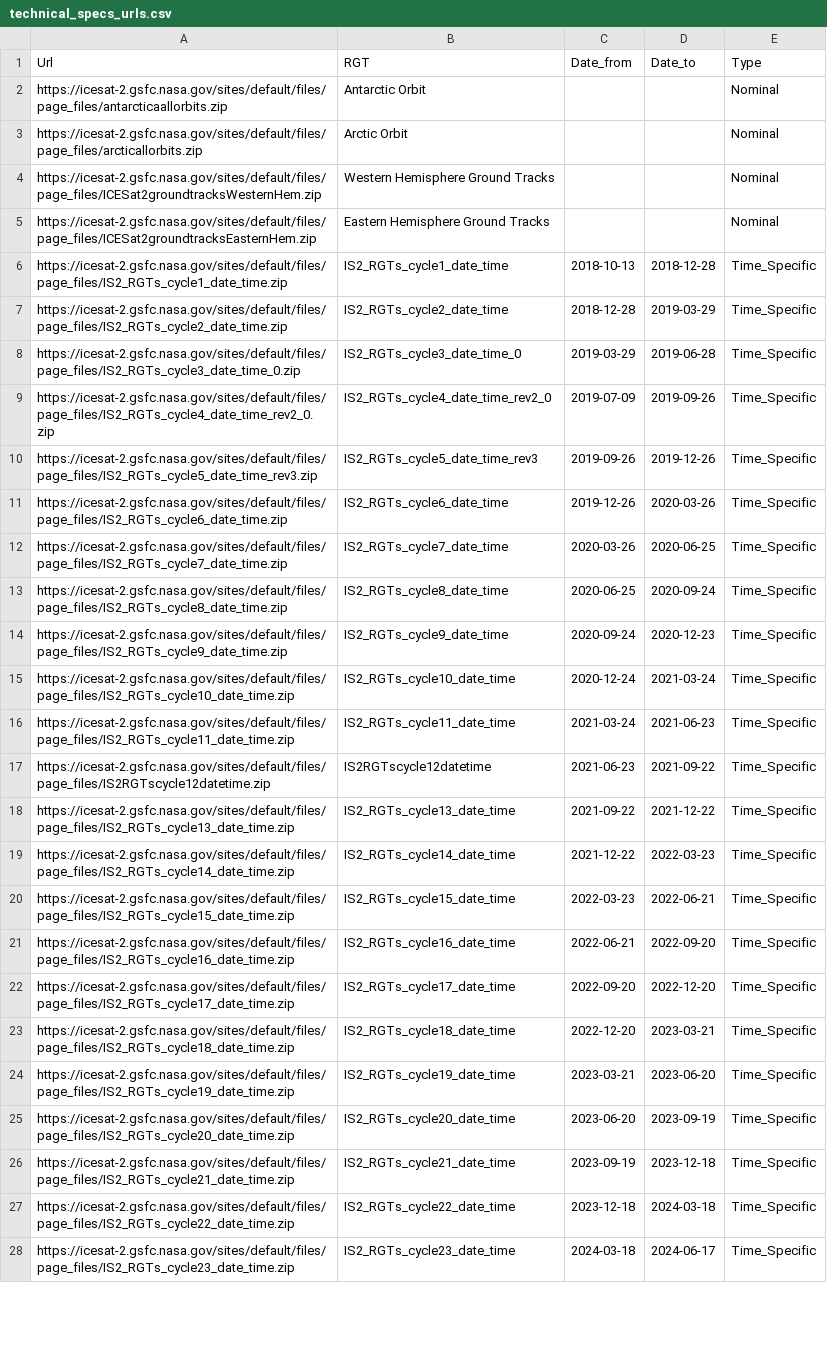
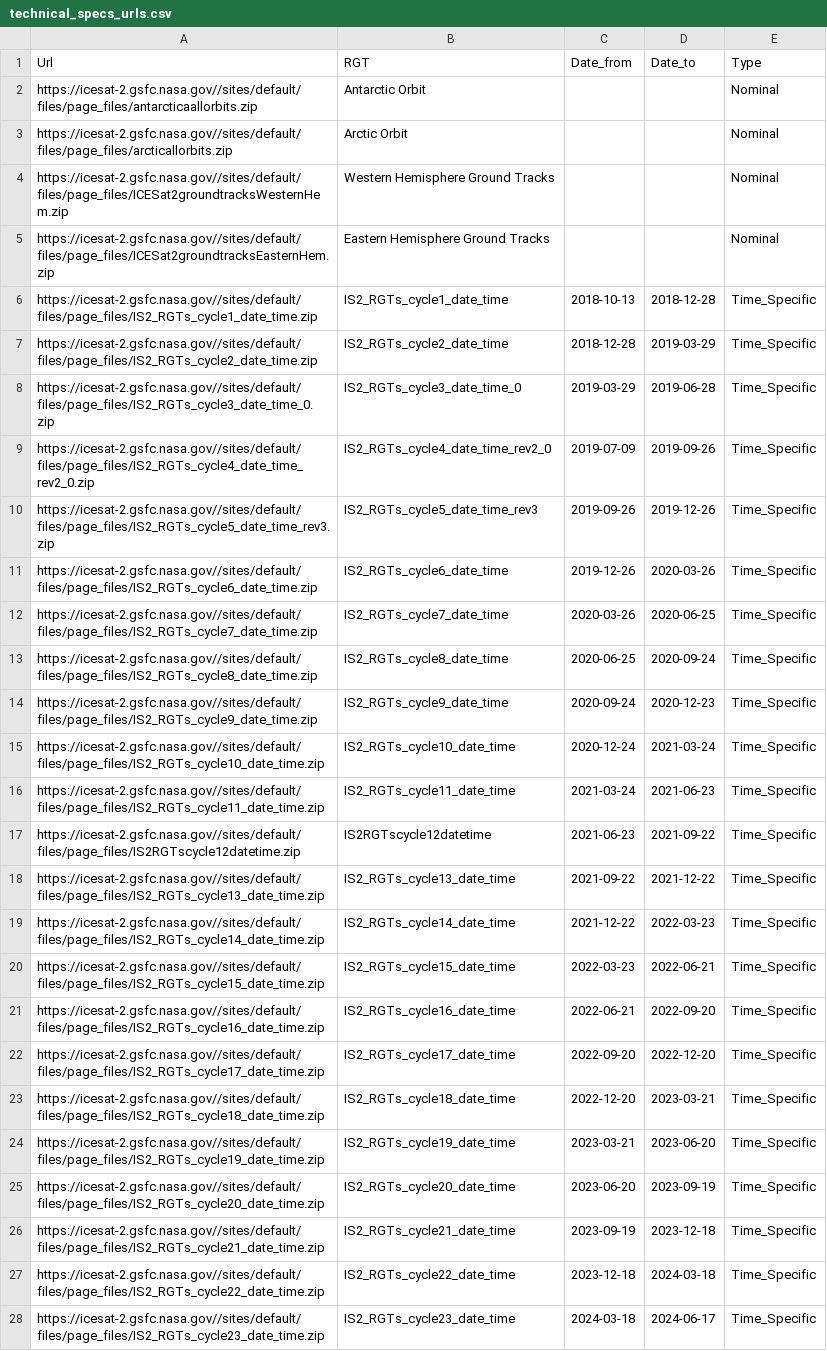
Before and after one commit to cran/IceSat2R, a CSV file: inst/data_files/technical_specs_urls.csv, drawn as a sheet; only a part is shown; the diff covers the shown part only; the diff names each change by its address in the sheet, - before the commit and + after, or states it on an @@ line.

```diff
--- a/inst/data_files/technical_specs_urls.csv
+++ b/inst/data_files/technical_specs_urls.csv
-A2 (Url): https://icesat-2.gsfc.nasa.gov/sites/default/files/page_files/antarcticaallorbits.zip
+A2 (Url): https://icesat-2.gsfc.nasa.gov//sites/default/files/page_files/antarcticaallorbits.zip
-A3 (Url): https://icesat-2.gsfc.nasa.gov/sites/default/files/page_files/arcticallorbits.zip
+A3 (Url): https://icesat-2.gsfc.nasa.gov//sites/default/files/page_files/arcticallorbits.zip
-A4 (Url): https://icesat-2.gsfc.nasa.gov/sites/default/files/page_files/ICESat2groundtracksWesternHem.zip
+A4 (Url): https://icesat-2.gsfc.nasa.gov//sites/default/files/page_files/ICESat2groundtracksWesternHem.zip
-A5 (Url): https://icesat-2.gsfc.nasa.gov/sites/default/files/page_files/ICESat2groundtracksEasternHem.zip
+A5 (Url): https://icesat-2.gsfc.nasa.gov//sites/default/files/page_files/ICESat2groundtracksEasternHem.zip
-A6 (Url): https://icesat-2.gsfc.nasa.gov/sites/default/files/page_files/IS2_RGTs_cycle1_date_time.zip
+A6 (Url): https://icesat-2.gsfc.nasa.gov//sites/default/files/page_files/IS2_RGTs_cycle1_date_time.zip
-A7 (Url): https://icesat-2.gsfc.nasa.gov/sites/default/files/page_files/IS2_RGTs_cycle2_date_time.zip
+A7 (Url): https://icesat-2.gsfc.nasa.gov//sites/default/files/page_files/IS2_RGTs_cycle2_date_time.zip
-A8 (Url): https://icesat-2.gsfc.nasa.gov/sites/default/files/page_files/IS2_RGTs_cycle3_date_time_0.zip
+A8 (Url): https://icesat-2.gsfc.nasa.gov//sites/default/files/page_files/IS2_RGTs_cycle3_date_time_0.zip
-A9 (Url): https://icesat-2.gsfc.nasa.gov/sites/default/files/page_files/IS2_RGTs_cycle4_date_time_rev2_0.zip
+A9 (Url): https://icesat-2.gsfc.nasa.gov//sites/default/files/page_files/IS2_RGTs_cycle4_date_time_rev2_0.zip
-A10 (Url): https://icesat-2.gsfc.nasa.gov/sites/default/files/page_files/IS2_RGTs_cycle5_date_time_rev3.zip
+A10 (Url): https://icesat-2.gsfc.nasa.gov//sites/default/files/page_files/IS2_RGTs_cycle5_date_time_rev3.zip
-A11 (Url): https://icesat-2.gsfc.nasa.gov/sites/default/files/page_files/IS2_RGTs_cycle6_date_time.zip
+A11 (Url): https://icesat-2.gsfc.nasa.gov//sites/default/files/page_files/IS2_RGTs_cycle6_date_time.zip
-A12 (Url): https://icesat-2.gsfc.nasa.gov/sites/default/files/page_files/IS2_RGTs_cycle7_date_time.zip
+A12 (Url): https://icesat-2.gsfc.nasa.gov//sites/default/files/page_files/IS2_RGTs_cycle7_date_time.zip
-A13 (Url): https://icesat-2.gsfc.nasa.gov/sites/default/files/page_files/IS2_RGTs_cycle8_date_time.zip
+A13 (Url): https://icesat-2.gsfc.nasa.gov//sites/default/files/page_files/IS2_RGTs_cycle8_date_time.zip
-A14 (Url): https://icesat-2.gsfc.nasa.gov/sites/default/files/page_files/IS2_RGTs_cycle9_date_time.zip
+A14 (Url): https://icesat-2.gsfc.nasa.gov//sites/default/files/page_files/IS2_RGTs_cycle9_date_time.zip
-A15 (Url): https://icesat-2.gsfc.nasa.gov/sites/default/files/page_files/IS2_RGTs_cycle10_date_time.zip
+A15 (Url): https://icesat-2.gsfc.nasa.gov//sites/default/files/page_files/IS2_RGTs_cycle10_date_time.zip
-A16 (Url): https://icesat-2.gsfc.nasa.gov/sites/default/files/page_files/IS2_RGTs_cycle11_date_time.zip
+A16 (Url): https://icesat-2.gsfc.nasa.gov//sites/default/files/page_files/IS2_RGTs_cycle11_date_time.zip
-A17 (Url): https://icesat-2.gsfc.nasa.gov/sites/default/files/page_files/IS2RGTscycle12datetime.zip
+A17 (Url): https://icesat-2.gsfc.nasa.gov//sites/default/files/page_files/IS2RGTscycle12datetime.zip
-A18 (Url): https://icesat-2.gsfc.nasa.gov/sites/default/files/page_files/IS2_RGTs_cycle13_date_time.zip
+A18 (Url): https://icesat-2.gsfc.nasa.gov//sites/default/files/page_files/IS2_RGTs_cycle13_date_time.zip
-A19 (Url): https://icesat-2.gsfc.nasa.gov/sites/default/files/page_files/IS2_RGTs_cycle14_date_time.zip
+A19 (Url): https://icesat-2.gsfc.nasa.gov//sites/default/files/page_files/IS2_RGTs_cycle14_date_time.zip
-A20 (Url): https://icesat-2.gsfc.nasa.gov/sites/default/files/page_files/IS2_RGTs_cycle15_date_time.zip
+A20 (Url): https://icesat-2.gsfc.nasa.gov//sites/default/files/page_files/IS2_RGTs_cycle15_date_time.zip
-A21 (Url): https://icesat-2.gsfc.nasa.gov/sites/default/files/page_files/IS2_RGTs_cycle16_date_time.zip
+A21 (Url): https://icesat-2.gsfc.nasa.gov//sites/default/files/page_files/IS2_RGTs_cycle16_date_time.zip
-A22 (Url): https://icesat-2.gsfc.nasa.gov/sites/default/files/page_files/IS2_RGTs_cycle17_date_time.zip
+A22 (Url): https://icesat-2.gsfc.nasa.gov//sites/default/files/page_files/IS2_RGTs_cycle17_date_time.zip
-A23 (Url): https://icesat-2.gsfc.nasa.gov/sites/default/files/page_files/IS2_RGTs_cycle18_date_time.zip
+A23 (Url): https://icesat-2.gsfc.nasa.gov//sites/default/files/page_files/IS2_RGTs_cycle18_date_time.zip
-A24 (Url): https://icesat-2.gsfc.nasa.gov/sites/default/files/page_files/IS2_RGTs_cycle19_date_time.zip
+A24 (Url): https://icesat-2.gsfc.nasa.gov//sites/default/files/page_files/IS2_RGTs_cycle19_date_time.zip
-A25 (Url): https://icesat-2.gsfc.nasa.gov/sites/default/files/page_files/IS2_RGTs_cycle20_date_time.zip
+A25 (Url): https://icesat-2.gsfc.nasa.gov//sites/default/files/page_files/IS2_RGTs_cycle20_date_time.zip
-A26 (Url): https://icesat-2.gsfc.nasa.gov/sites/default/files/page_files/IS2_RGTs_cycle21_date_time.zip
+A26 (Url): https://icesat-2.gsfc.nasa.gov//sites/default/files/page_files/IS2_RGTs_cycle21_date_time.zip
-A27 (Url): https://icesat-2.gsfc.nasa.gov/sites/default/files/page_files/IS2_RGTs_cycle22_date_time.zip
+A27 (Url): https://icesat-2.gsfc.nasa.gov//sites/default/files/page_files/IS2_RGTs_cycle22_date_time.zip
-A28 (Url): https://icesat-2.gsfc.nasa.gov/sites/default/files/page_files/IS2_RGTs_cycle23_date_time.zip
+A28 (Url): https://icesat-2.gsfc.nasa.gov//sites/default/files/page_files/IS2_RGTs_cycle23_date_time.zip
```
Also changed, not shown: 2 added rows and 3 edited cells elsewhere in this file, 14 other files.
